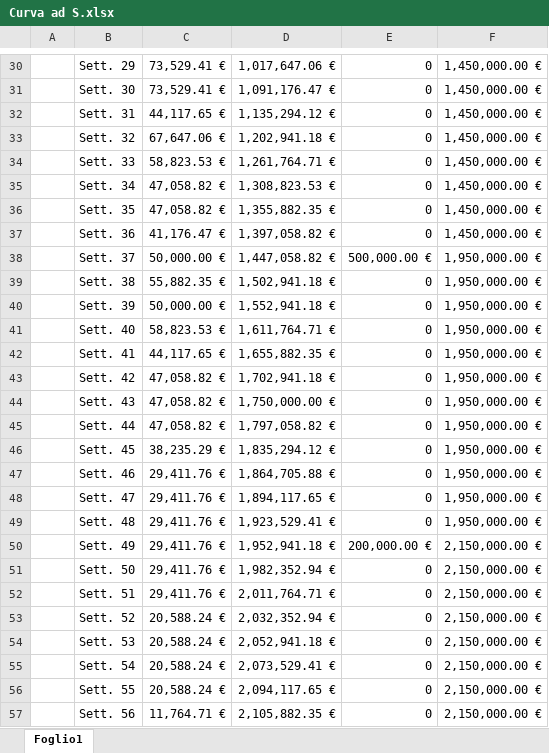
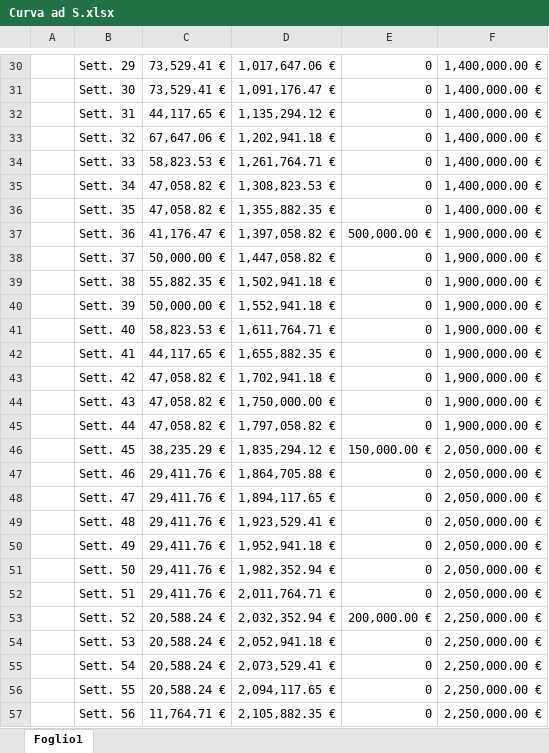
Before and after one commit to SbattellaMattia/GreenUrban_PM, an Excel workbook: Curva ad S.xlsx, sheet Foglio1, drawn as a sheet; only a part is shown, gaps mark what is left out; values as stored, in another font and other column widths than the file's, no cell formats; charts and pictures not drawn; the diff covers the shown part only; the diff names each change by its address in the sheet, - before the commit and + after, or states it on an @@ line.

```diff
--- a/Curva ad S.xlsx (sheet Foglio1)
+++ b/Curva ad S.xlsx (sheet Foglio1)
-F30:F36: 1,450,000.00 €
+F30:F36: 1,400,000.00 €
-E37: 0
+E37: 500,000.00 €
-F37: 1,450,000.00 €
+F37: 1,900,000.00 €
-E38: 500,000.00 €
+E38: 0
-F38:F45: 1,950,000.00 €
+F38:F45: 1,900,000.00 €
-E46: 0
+E46: 150,000.00 €
-F46:F49: 1,950,000.00 €
+F46:F49: 2,050,000.00 €
-E50: 200,000.00 €
+E50: 0
-F50:F52: 2,150,000.00 €
+F50:F52: 2,050,000.00 €
-E53: 0
+E53: 200,000.00 €
-F53:F57: 2,150,000.00 €
+F53:F57: 2,250,000.00 €
```
Also changed, not shown: 67 edited cells elsewhere in this sheet, cell formats, charts or pictures.
